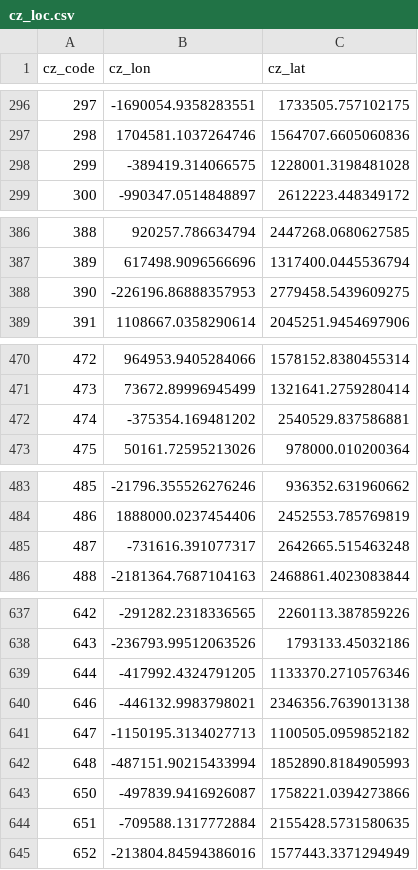
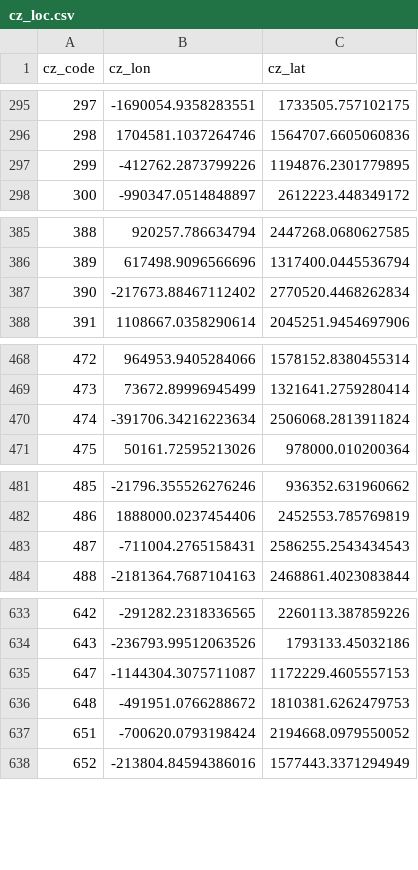
Before and after one commit to reasner/transportation_networks, a CSV file: cz_loc.csv, drawn as a sheet; only a part is shown, gaps mark what is left out; removed rows and columns are numbered as before the commit, all else as after; the diff covers the shown part only; the diff names each change by its address in the sheet, - before the commit and + after, or states it on an @@ line.

```diff
--- a/cz_loc.csv
+++ b/cz_loc.csv
-row 298: 299 | -389419.314066575 | 1228001.3198481028
+row 297: 299 | -412762.2873799226 | 1194876.2301779895
-row 388: 390 | -226196.86888357953 | 2779458.5439609275
+row 387: 390 | -217673.88467112402 | 2770520.4468262834
-row 472: 474 | -375354.169481202 | 2540529.837586881
+row 470: 474 | -391706.34216223634 | 2506068.2813911824
-row 485: 487 | -731616.391077317 | 2642665.515463248
+row 483: 487 | -711004.2765158431 | 2586255.2543434543
-row 639: 644 | -417992.4324791205 | 1133370.2710576346
-row 640: 646 | -446132.9983798021 | 2346356.7639013138
-row 641: 647 | -1150195.3134027713 | 1100505.0959852182
-row 642: 648 | -487151.90215433994 | 1852890.8184905993
-row 643: 650 | -497839.9416926087 | 1758221.0394273866
-row 644: 651 | -709588.1317772884 | 2155428.5731580635
+row 635: 647 | -1144304.3075711087 | 1172229.4605557153
+row 636: 648 | -491951.0766288672 | 1810381.6262479753
+row 637: 651 | -700620.0793198424 | 2194668.0979550052
```
Also changed, not shown: 5 added rows and 19 removed rows elsewhere in this file, 2 other files.
